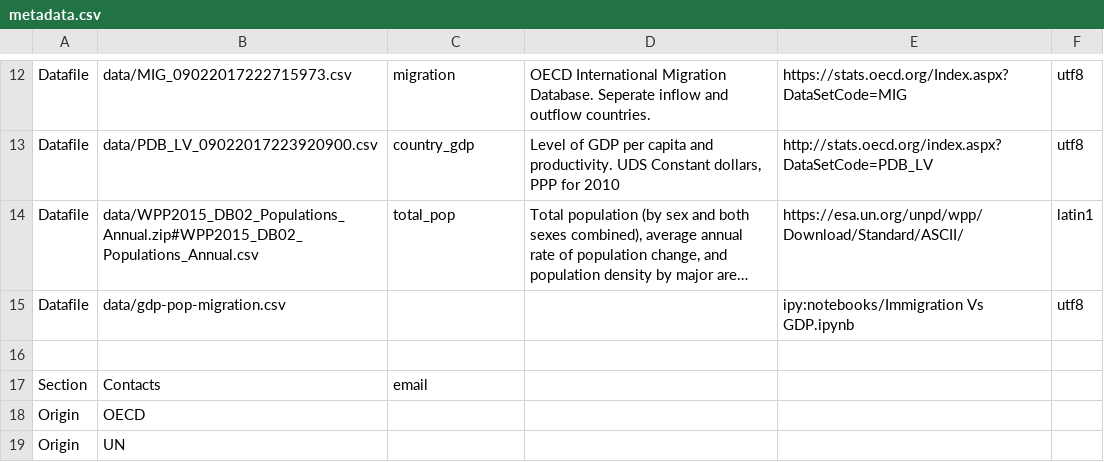
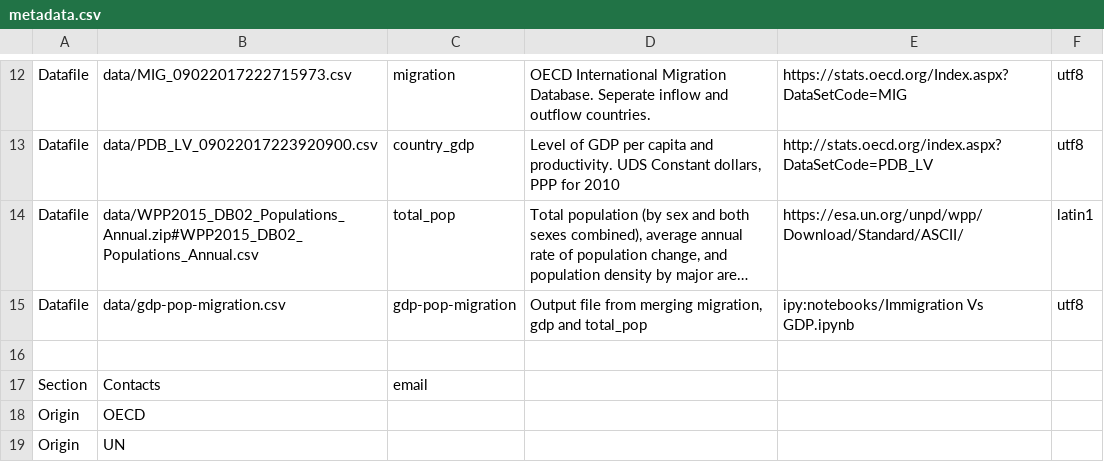
Before and after one commit to rkiyengar/metatab-packages, a CSV file: civicknowledge.com/immigration-vs-gdp/metadata.csv, drawn as a sheet; only a part is shown, gaps mark what is left out; long unchanged cells end in …; the diff names each change by its address in the sheet, - before the commit and + after, or states it on an @@ line.

```diff
--- a/civicknowledge.com/immigration-vs-gdp/metadata.csv
+++ b/civicknowledge.com/immigration-vs-gdp/metadata.csv
-C15: (empty)
+C15: gdp-pop-migration
-D15: (empty)
+D15: Output file from merging migration, gdp and total_pop
```
